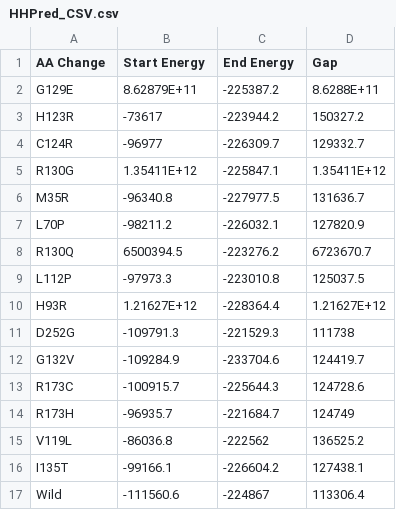
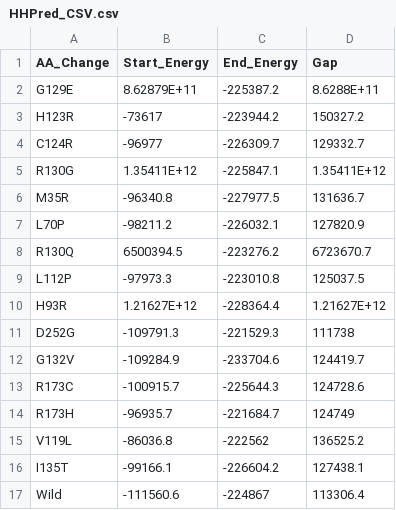
Before and after one commit to mnsakib1997/PTEN_Data, a CSV file: HHPred_CSV.csv, drawn as a sheet.

Commit message:
Update HHPred_CSV.csv

```diff
--- a/HHPred_CSV.csv
+++ b/HHPred_CSV.csv
@@ -1,2 +1,2 @@
-AA Change,Start Energy ,End  Energy,Gap
+AA_Change,Start_Energy,End_Energy,Gap
 G129E,8.62879E+11,-225387.2,8.6288E+11
```
